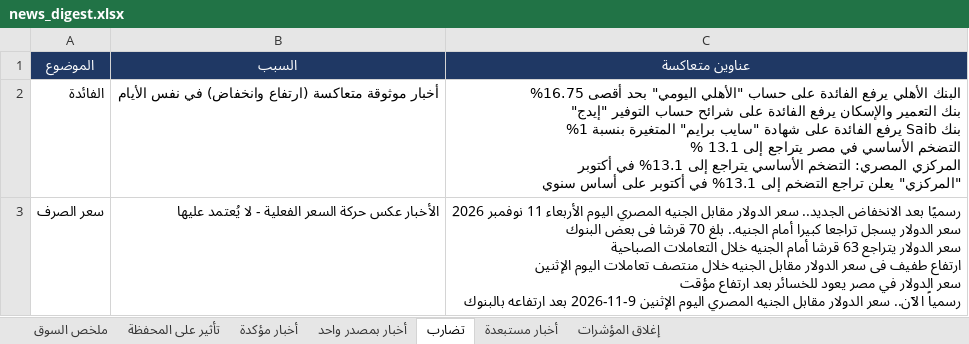
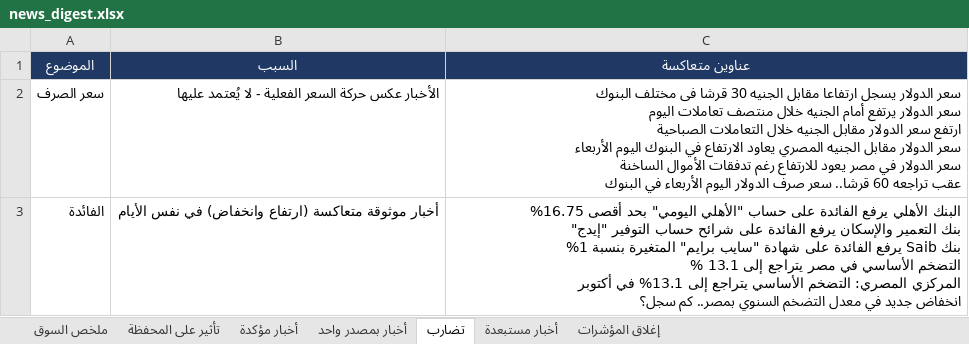
Before and after one commit to muhammadkamel900-bit/egx-data, an Excel workbook: data/news_digest.xlsx, sheet تضارب, drawn as a sheet; values as stored, in another font and other column widths than the file's, no borders; removed rows and columns are numbered as before the commit, all else as after; ↵ is a line break in a cell; the diff names each change by its address in the sheet, - before the commit and + after, or states it on an @@ line.

```diff
--- a/data/news_digest.xlsx (sheet تضارب)
+++ b/data/news_digest.xlsx (sheet تضارب)
+row 2: سعر الصرف | الأخبار عكس حركة السعر الفعلية - لا يُعتمد عليها | سعر الدولار يسجل ارتفاعا مقابل الجنيه 30 قرشا فى مختلف البنوك ↵ سعر الدولار يرتفع أمام الجنيه خلال منتصف تعاملات اليوم ↵ ارتفع سعر الدولار مقابل الجنيه خلال التعاملات الصباحية ↵ سعر الدولار مقابل الجنيه المصري يعاود الارتفاع في البنوك اليوم الأربعاء ↵ سعر الدولار في مصر يعود للارتفاع رغم تدفقات الأموال الساخنة ↵ عقب تراجعه 60 قرشا.. سعر صرف الدولار اليوم الأربعاء في البنوك
-C3 (عناوين متعاكسة): …في أكتوبر ↵ "المركزي" يعلن تراجع التضخم إلى 13.1% في أكتوبر على أساس سنوي
+C3 (عناوين متعاكسة): …في أكتوبر ↵ انخفاض جديد في معدل التضخم السنوي بمصر.. كم سجل؟
-row 3: سعر الصرف | الأخبار عكس حركة السعر الفعلية - لا يُعتمد عليها | رسميًا بعد الانخفاض الجديد.. سعر الدولار مقابل الجنيه المصري اليوم الأربعاء 11 نوفمبر 2026 ↵ سعر الدولار يسجل تراجعا كبيرا أمام الجنيه.. بلغ 70 قرشا فى بعض البنوك ↵ سعر الدولار يتراجع 63 قرشا أمام الجنيه خلال التعاملات الصباحية ↵ ارتفاع طفيف فى سعر الدولار مقابل الجنيه خلال منتصف تعاملات اليوم الإثنين ↵ سعر الدولار في مصر يعود للخسائر بعد ارتفاع مؤقت ↵ رسمياً الآن.. سعر الدولار مقابل الجنيه المصري اليوم الإثنين 9-11-2026 بعد ارتفاعه بالبنوك
```
Also changed, not shown: sheet أخبار مستبعدة, sheet أخبار بمصدر واحد, sheet أخبار مؤكدة, sheet ملخص السوق, sheet تأثير على المحفظة.
